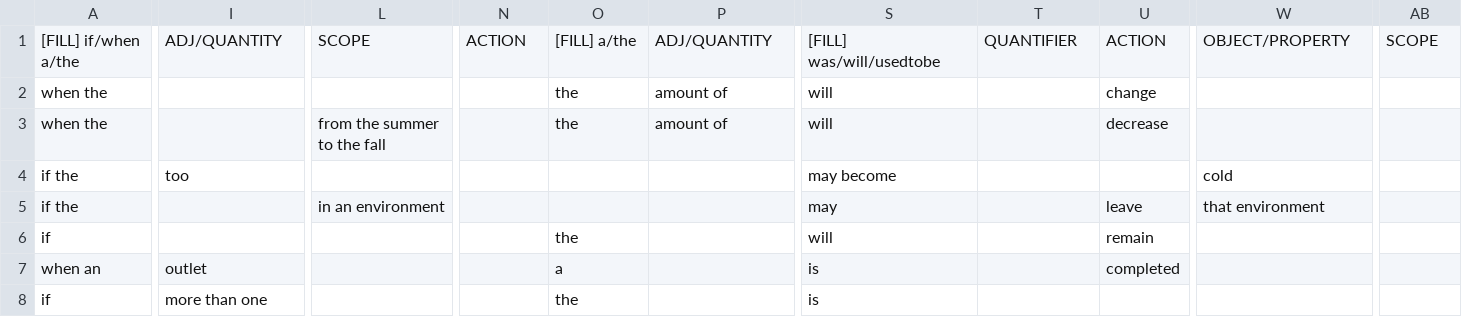
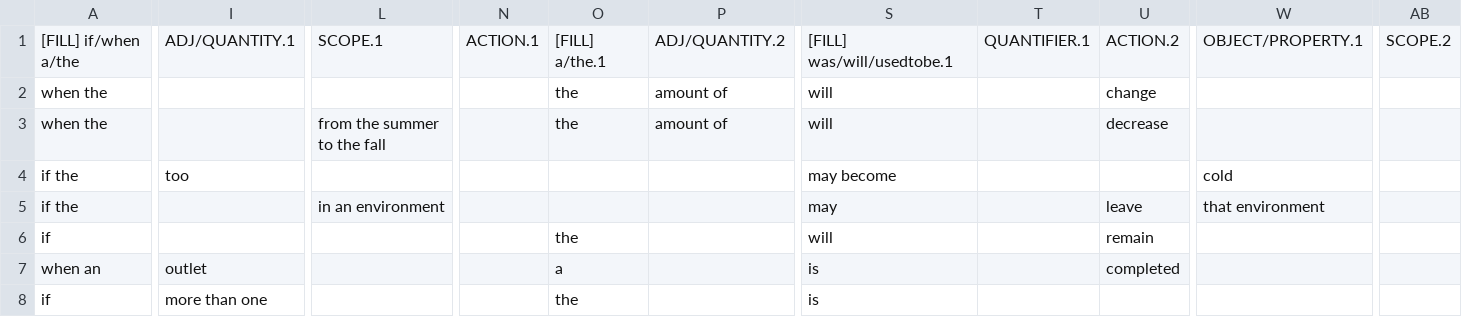
Before and after one commit to neua-wd/qna-nlp-api, a TSV file: tables/IF-THEN.tsv, drawn as a sheet; only a part is shown, gaps mark what is left out; the diff names each change by its address in the sheet, - before the commit and + after, or states it on an @@ line.

```diff
--- a/tables/IF-THEN.tsv
+++ b/tables/IF-THEN.tsv
-I1: ADJ/QUANTITY
+I1: ADJ/QUANTITY.1
-L1: SCOPE
+L1: SCOPE.1
-N1: ACTION
+N1: ACTION.1
-O1: [FILL] a/the
+O1: [FILL] a/the.1
-P1: ADJ/QUANTITY
+P1: ADJ/QUANTITY.2
-S1: [FILL] was/will/usedtobe
+S1: [FILL] was/will/usedtobe.1
-T1: QUANTIFIER
+T1: QUANTIFIER.1
-U1: ACTION
+U1: ACTION.2
-W1: OBJECT/PROPERTY
+W1: OBJECT/PROPERTY.1
-AB1: SCOPE
+AB1: SCOPE.2
```
Also changed, not shown: tables/COUNTRY-HEMISPHERE.tsv, tables/COUPLEDRELATIONSHIP.tsv, 15 other files.
